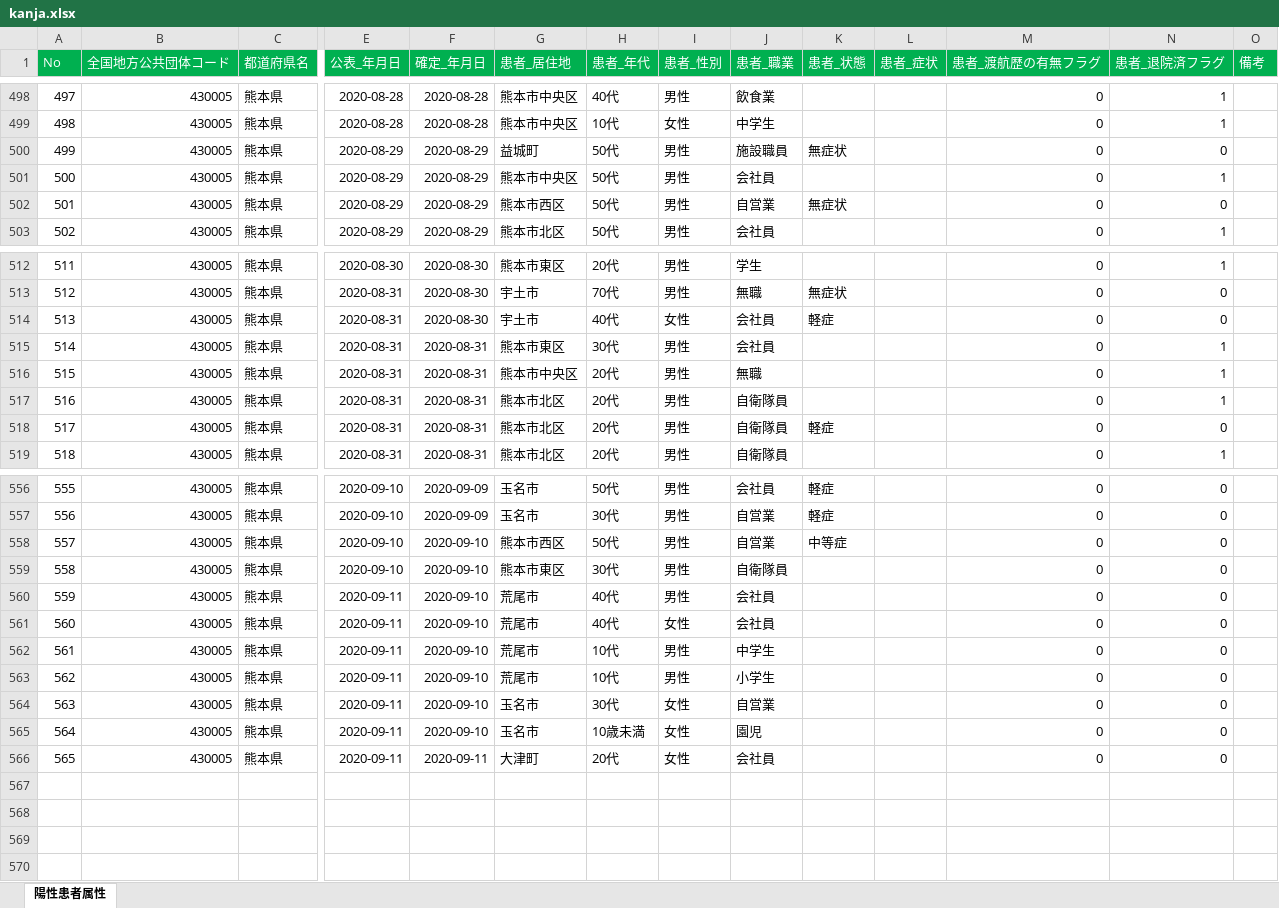
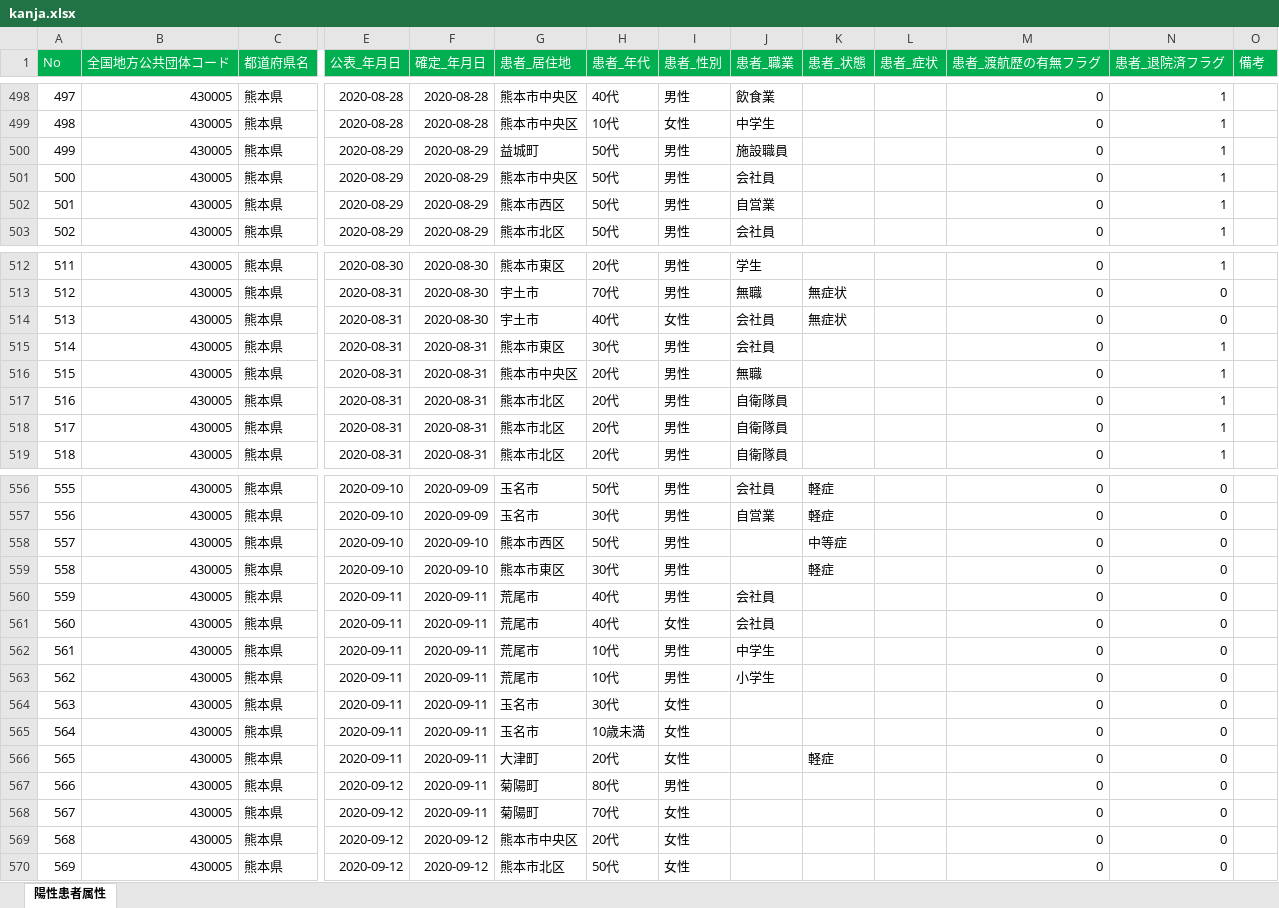
Before and after one commit to makoragi/kumamoto-covid19, an Excel workbook: kanja.xlsx, sheet 陽性患者属性, drawn as a sheet; only a part is shown, gaps mark what is left out; values as stored, in another font and other column widths than the file's, no borders; rows hold the shown columns only; the diff covers the shown part only; the diff names each change by its address in the sheet, - before the commit and + after, or states it on an @@ line.

```diff
--- a/kanja.xlsx (sheet 陽性患者属性)
+++ b/kanja.xlsx (sheet 陽性患者属性)
-K500 (患者_状態): 無症状
+K500 (患者_状態): (empty)
-N500 (患者_退院済フラグ): 0
+N500 (患者_退院済フラグ): 1
-K502 (患者_状態): 無症状
+K502 (患者_状態): (empty)
-N502 (患者_退院済フラグ): 0
+N502 (患者_退院済フラグ): 1
-K514 (患者_状態): 軽症
+K514 (患者_状態): 無症状
-K518 (患者_状態): 軽症
+K518 (患者_状態): (empty)
-N518 (患者_退院済フラグ): 0
+N518 (患者_退院済フラグ): 1
-J558 (患者_職業): 自営業
+J558 (患者_職業): (empty)
-J559 (患者_職業): 自衛隊員
+J559 (患者_職業): (empty)
-K559 (患者_状態): (empty)
+K559 (患者_状態): 軽症
-F560:F565 (確定_年月日): 2020-09-10
+F560:F565 (確定_年月日): 2020-09-11
-J564 (患者_職業): 自営業
+J564 (患者_職業): (empty)
-J565 (患者_職業): 園児
+J565 (患者_職業): (empty)
-J566 (患者_職業): 会社員
+J566 (患者_職業): (empty)
-K566 (患者_状態): (empty)
+K566 (患者_状態): 軽症
+row 567: 566 | 430005 | 熊本県 | 2020-09-12 | 2020-09-11 | 菊陽町 | 80代 | 男性 |  |  |  | 0 | 0
+row 568: 567 | 430005 | 熊本県 | 2020-09-12 | 2020-09-11 | 菊陽町 | 70代 | 女性 |  |  |  | 0 | 0
+row 569: 568 | 430005 | 熊本県 | 2020-09-12 | 2020-09-12 | 熊本市中央区 | 20代 | 女性 |  |  |  | 0 | 0
+row 570: 569 | 430005 | 熊本県 | 2020-09-12 | 2020-09-12 | 熊本市北区 | 50代 | 女性 |  |  |  | 0 | 0
```
Also changed, not shown: 5 edited cells elsewhere in this sheet, kensa.xlsx, 1 other file.
